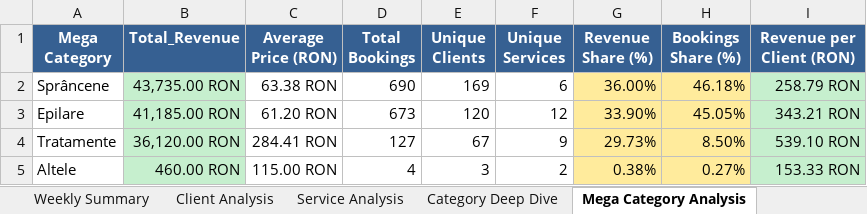
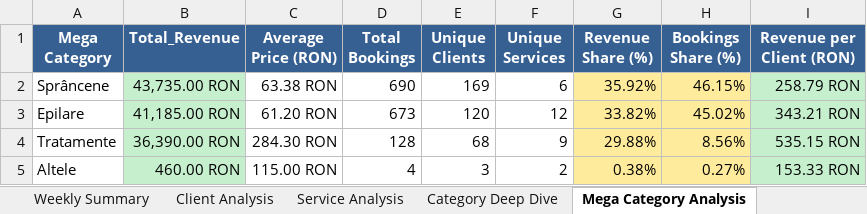
Before and after one commit to Cosmin-T/Mero, an Excel workbook: revenue_analysis_current.xlsx, sheet Mega Category Analysis, drawn as a sheet; values as stored, in another font and other column widths than the file's, no borders; the diff names each change by its address in the sheet, - before the commit and + after, or states it on an @@ line.

```diff
--- a/revenue_analysis_current.xlsx (sheet Mega Category Analysis)
+++ b/revenue_analysis_current.xlsx (sheet Mega Category Analysis)
-G2 (Revenue Share (%)): 36.00%
+G2 (Revenue Share (%)): 35.92%
-H2 (Bookings Share (%)): 46.18%
+H2 (Bookings Share (%)): 46.15%
-G3 (Revenue Share (%)): 33.90%
+G3 (Revenue Share (%)): 33.82%
-H3 (Bookings Share (%)): 45.05%
+H3 (Bookings Share (%)): 45.02%
-B4 (Total_Revenue): 36,120.00 RON
+B4 (Total_Revenue): 36,390.00 RON
-C4 (Average Price (RON)): 284.41 RON
+C4 (Average Price (RON)): 284.30 RON
-D4 (Total Bookings): 127
+D4 (Total Bookings): 128
-E4 (Unique Clients): 67
+E4 (Unique Clients): 68
-G4 (Revenue Share (%)): 29.73%
+G4 (Revenue Share (%)): 29.88%
-H4 (Bookings Share (%)): 8.50%
+H4 (Bookings Share (%)): 8.56%
-I4 (Revenue per Client (RON)): 539.10 RON
+I4 (Revenue per Client (RON)): 535.15 RON
```
Also changed, not shown: sheet Client Analysis, sheet Service Analysis, sheet Revenue Trends, sheet Category Deep Dive, sheet Category Totals, sheet Mega Category Totals, 5 more sheets, 6 other files.
